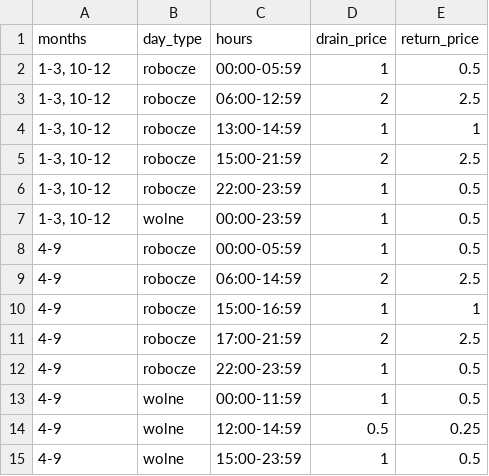
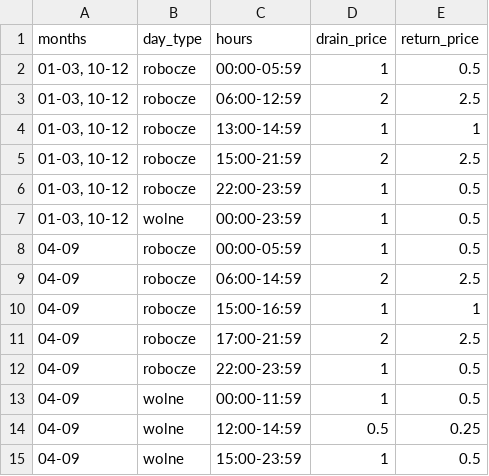
Before and after one commit to 0x41gawor/best-hackaton, a CSV file: csv_payload/electricity_prices.csv, drawn as a sheet.

```diff
--- a/csv_payload/electricity_prices.csv
+++ b/csv_payload/electricity_prices.csv
@@ -1,15 +1,15 @@
 months;day_type;hours;drain_price;return_price
-1-3, 10-12;robocze;00:00-05:59;1;0.5
-1-3, 10-12;robocze;06:00-12:59;2;2.5
-1-3, 10-12;robocze;13:00-14:59;1;1
-1-3, 10-12;robocze;15:00-21:59;2;2.5
-1-3, 10-12;robocze;22:00-23:59;1;0.5
-1-3, 10-12;wolne;00:00-23:59;1;0.5
-4-9;robocze;00:00-05:59;1;0.5
-4-9;robocze;06:00-14:59;2;2.5
-4-9;robocze;15:00-16:59;1;1
-4-9;robocze;17:00-21:59;2;2.5
-4-9;robocze;22:00-23:59;1;0.5
-4-9;wolne;00:00-11:59;1;0.5
-4-9;wolne;12:00-14:59;0.5;0.25
-4-9;wolne;15:00-23:59;1;0.5
+01-03, 10-12;robocze;00:00-05:59;1;0.5
+01-03, 10-12;robocze;06:00-12:59;2;2.5
+01-03, 10-12;robocze;13:00-14:59;1;1
+01-03, 10-12;robocze;15:00-21:59;2;2.5
+01-03, 10-12;robocze;22:00-23:59;1;0.5
+01-03, 10-12;wolne;00:00-23:59;1;0.5
+04-09;robocze;00:00-05:59;1;0.5
+04-09;robocze;06:00-14:59;2;2.5
+04-09;robocze;15:00-16:59;1;1
+04-09;robocze;17:00-21:59;2;2.5
+04-09;robocze;22:00-23:59;1;0.5
+04-09;wolne;00:00-11:59;1;0.5
+04-09;wolne;12:00-14:59;0.5;0.25
+04-09;wolne;15:00-23:59;1;0.5
```
Also changed, not shown: 5 other files.
